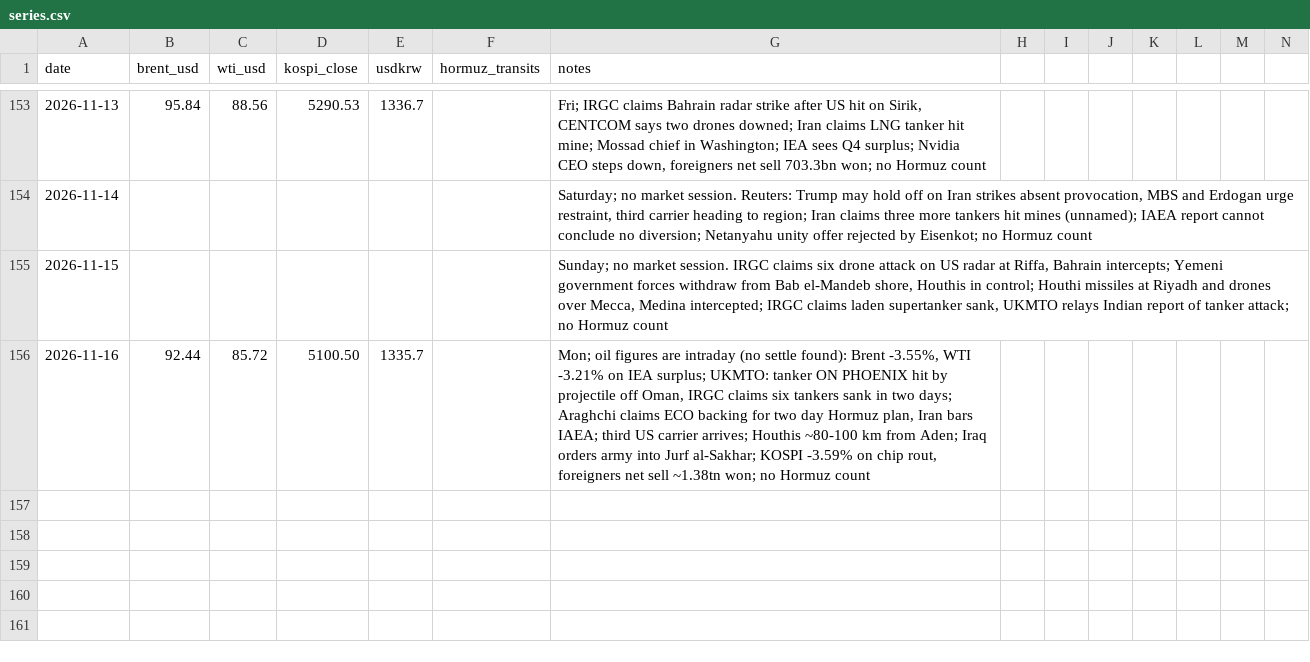
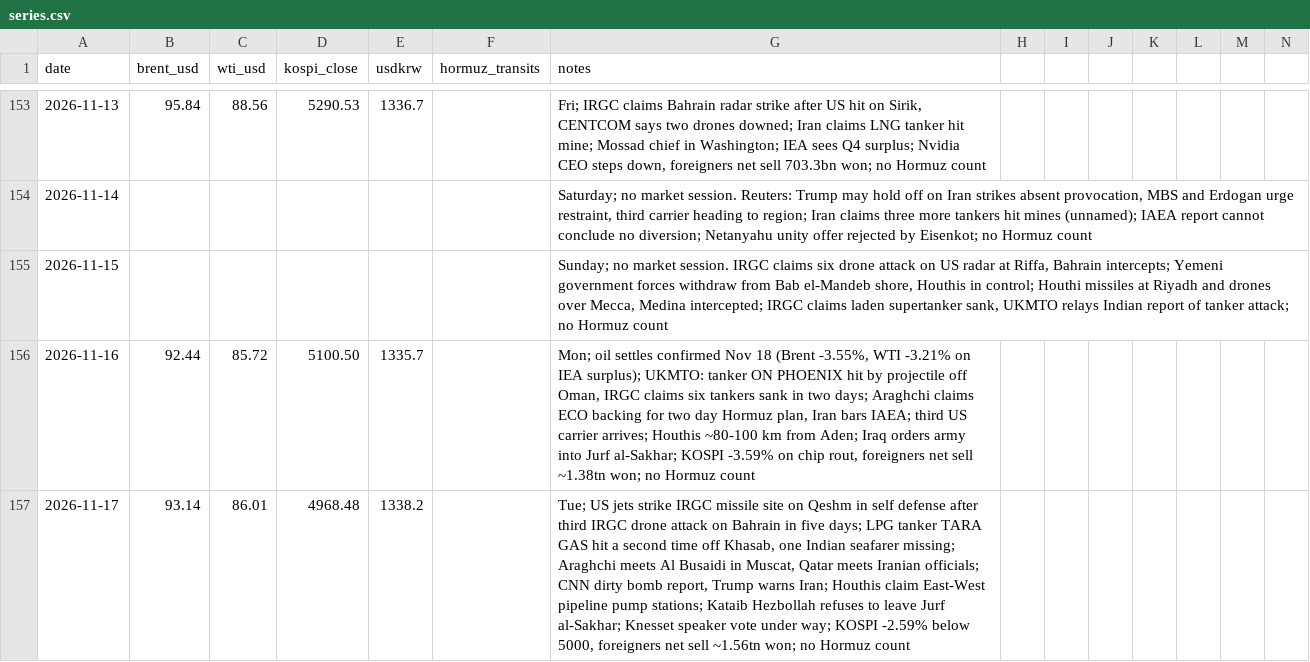
Before and after one commit to willsheo/middle-east-news, a CSV file: data/series.csv, drawn as a sheet; only a part is shown, gaps mark what is left out; rows hold the shown columns only; the diff names each change by its address in the sheet, - before the commit and + after, or states it on an @@ line.

```diff
--- a/data/series.csv
+++ b/data/series.csv
-G156 (notes): Mon; oil figures are intraday (no settle found): Brent -3.55%, WTI -3.21% on IEA surplus; UKMTO: tanker…
+G156 (notes): Mon; oil settles confirmed Nov 18 (Brent -3.55%, WTI -3.21% on IEA surplus); UKMTO: tanker…
+row 157: 2026-11-17 | 93.14 | 86.01 | 4968.48 | 1338.2 |  | Tue; US jets strike IRGC missile site on Qeshm in self defense after third IRGC drone attack on Bahrain in five days; LPG tanker TARA GAS hit a second time off Khasab, one Indian seafarer missing; Araghchi meets Al Busaidi in Muscat, Qatar meets Iranian officials; CNN dirty bomb report, Trump warns Iran; Houthis claim East-West pipeline pump stations; Kataib Hezbollah refuses to leave Jurf al-Sakhar; Knesset speaker vote under way; KOSPI -2.59% below 5000, foreigners net sell ~1.56tn won; no Hormuz count
```
Also changed, not shown: data/events.csv, data/observations.csv, 11 other files.
